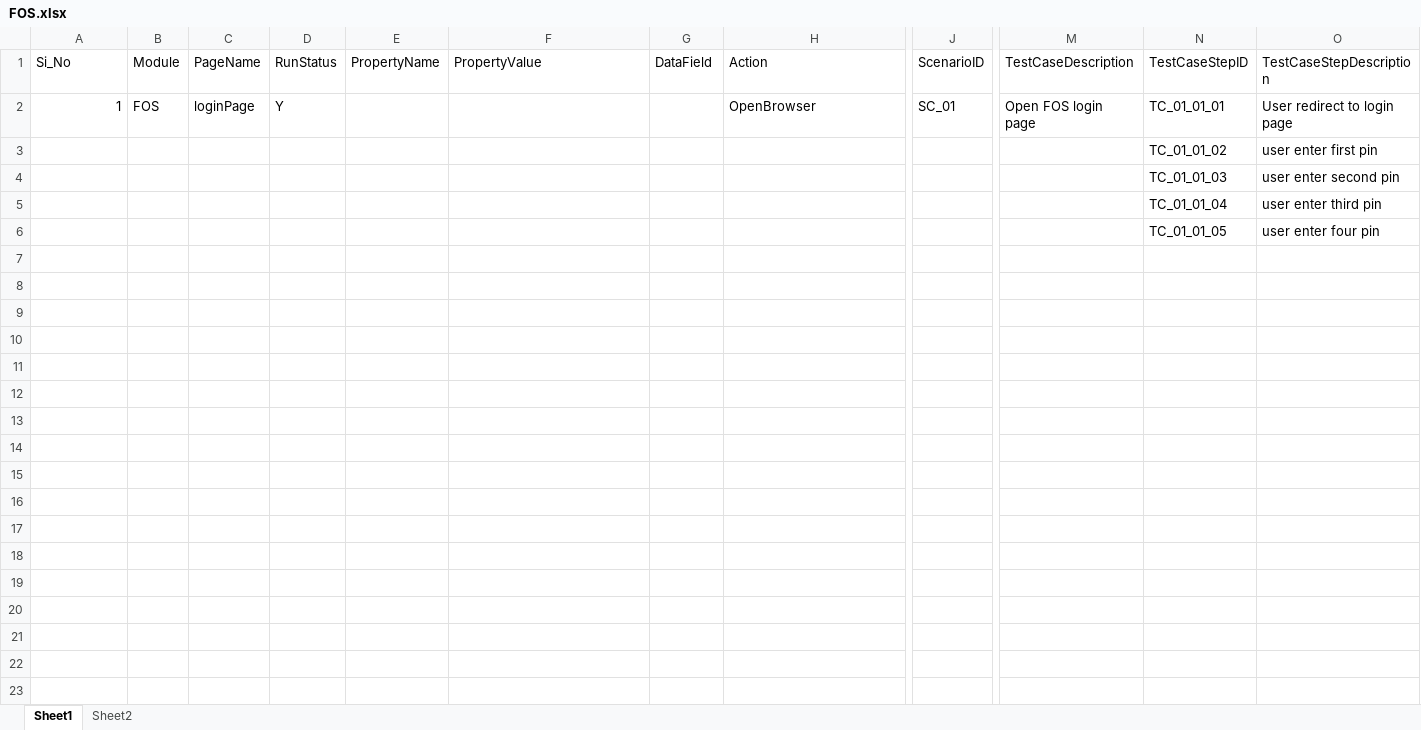
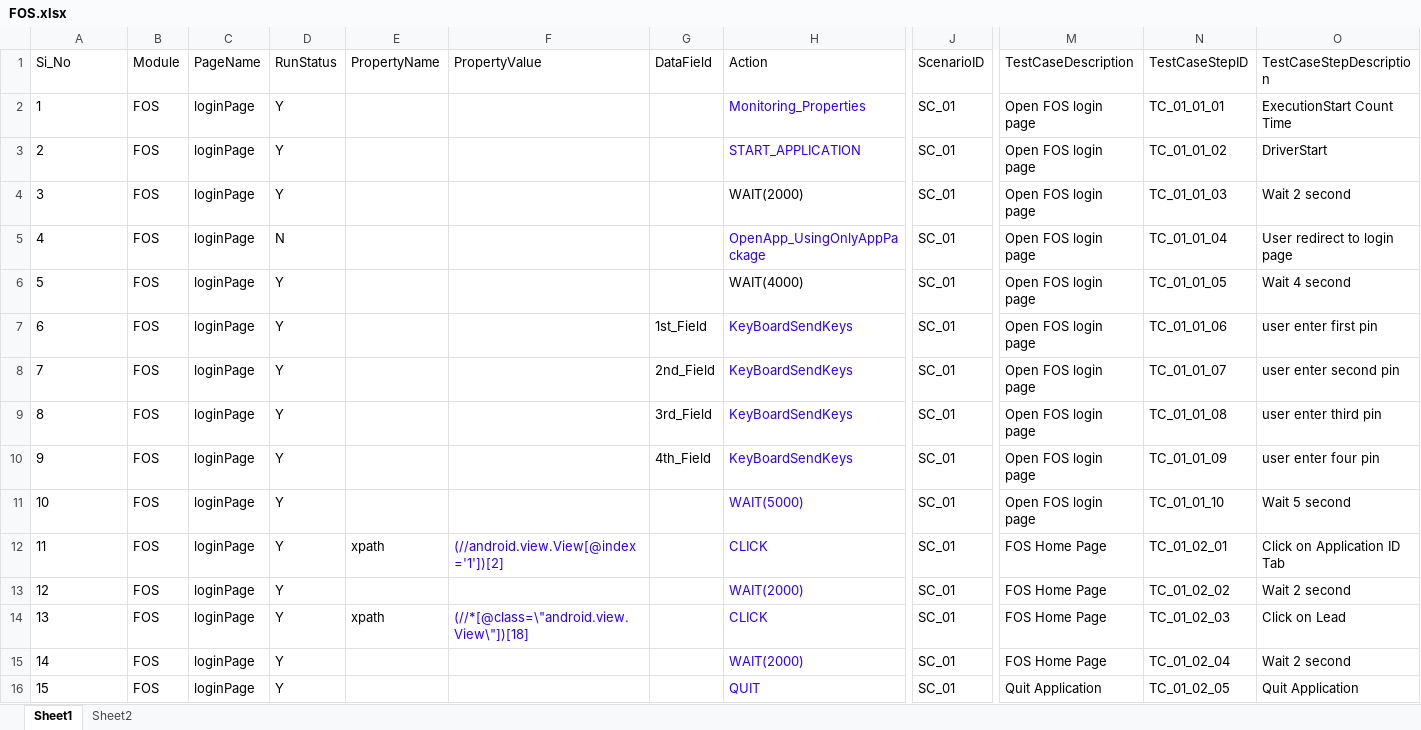
Before and after one commit to biswa2000df/BSA_MOBILE_FRAMEWORK, an Excel workbook: DataSheet/FOS.xlsx, sheet Sheet1, drawn as a sheet; only a part is shown, gaps mark what is left out; values as stored, in another font and other column widths than the file's, no borders; removed rows and columns are numbered as before the commit, all else as after; rows hold the shown columns only; the diff names each change by its address in the sheet, - before the commit and + after, or states it on an @@ line.

Commit message:
Third commit

```diff
--- a/DataSheet/FOS.xlsx (sheet Sheet1)
+++ b/DataSheet/FOS.xlsx (sheet Sheet1)
-A2 alignment: right
+A2 alignment: left
-H2 (Action): OpenBrowser
+H2 (Action): Monitoring_Properties
-H2 text colour: black
+H2 text colour: #2A00FF
-O2 (TestCaseStepDescription): User redirect to login page
+O2 (TestCaseStepDescription): ExecutionStart Count Time
-row 3:  |  |  |  |  |  |  |  |  |  | TC_01_01_02 | user enter first pin
-row 4:  |  |  |  |  |  |  |  |  |  | TC_01_01_03 | user enter second pin
-row 5:  |  |  |  |  |  |  |  |  |  | TC_01_01_04 | user enter third pin
-row 6:  |  |  |  |  |  |  |  |  |  | TC_01_01_05 | user enter four pin
+row 3: 2 | FOS | loginPage | Y |  |  |  | START_APPLICATION | SC_01 | Open FOS login page | TC_01_01_02 | DriverStart
+row 4: 3 | FOS | loginPage | Y |  |  |  | WAIT(2000) | SC_01 | Open FOS login page | TC_01_01_03 | Wait 2 second
+row 5: 4 | FOS | loginPage | N |  |  |  | OpenApp_UsingOnlyAppPackage | SC_01 | Open FOS login page | TC_01_01_04 | User redirect to login page
+row 6: 5 | FOS | loginPage | Y |  |  |  | WAIT(4000) | SC_01 | Open FOS login page | TC_01_01_05 | Wait 4 second
+row 7: 6 | FOS | loginPage | Y |  |  | 1st_Field | KeyBoardSendKeys | SC_01 | Open FOS login page | TC_01_01_06 | user enter first pin
+row 8: 7 | FOS | loginPage | Y |  |  | 2nd_Field | KeyBoardSendKeys | SC_01 | Open FOS login page | TC_01_01_07 | user enter second pin
+row 9: 8 | FOS | loginPage | Y |  |  | 3rd_Field | KeyBoardSendKeys | SC_01 | Open FOS login page | TC_01_01_08 | user enter third pin
+row 10: 9 | FOS | loginPage | Y |  |  | 4th_Field | KeyBoardSendKeys | SC_01 | Open FOS login page | TC_01_01_09 | user enter four pin
+row 11: 10 | FOS | loginPage | Y |  |  |  | WAIT(5000) | SC_01 | Open FOS login page | TC_01_01_10 | Wait 5 second
+row 12: 11 | FOS | loginPage | Y | xpath | (//android.view.View[@index='1'])[2] |  | CLICK | SC_01 | FOS Home Page | TC_01_02_01 | Click on Application ID Tab
+row 13: 12 | FOS | loginPage | Y |  |  |  | WAIT(2000) | SC_01 | FOS Home Page | TC_01_02_02 | Wait 2 second
+row 14: 13 | FOS | loginPage | Y | xpath | (//*[@class=\"android.view.View\"])[18] |  | CLICK | SC_01 | FOS Home Page | TC_01_02_03 | Click on Lead
+row 15: 14 | FOS | loginPage | Y |  |  |  | WAIT(2000) | SC_01 | FOS Home Page | TC_01_02_04 | Wait 2 second
+row 16: 15 | FOS | loginPage | Y |  |  |  | QUIT | SC_01 | Quit Application | TC_01_02_05 | Quit Application
```
Also changed, not shown: sheet Sheet2, MainController.xlsx, 14 other files.
